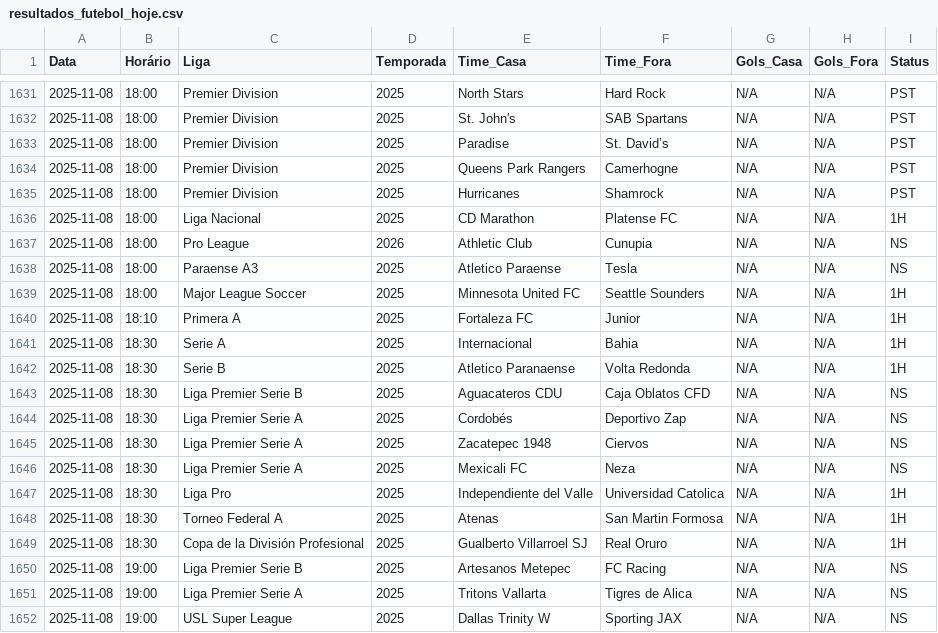
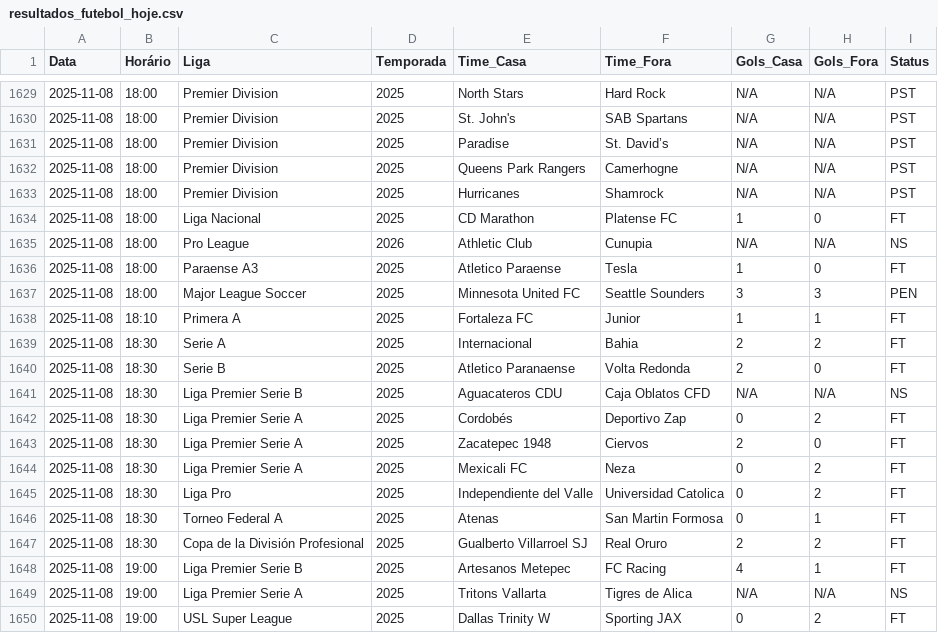
Before and after one commit to wfinazzi/robobet, a CSV file: resultados_futebol_hoje.csv, drawn as a sheet; only a part is shown, gaps mark what is left out; addresses are those after the commit; the diff covers the shown part only; the diff names each change by its address in the sheet, - before the commit and + after, or states it on an @@ line.

```diff
--- a/resultados_futebol_hoje.csv
+++ b/resultados_futebol_hoje.csv
-G1634 (Gols_Casa): N/A
+G1634 (Gols_Casa): 1
-H1634 (Gols_Fora): N/A
+H1634 (Gols_Fora): 0
-I1634 (Status): 1H
+I1634 (Status): FT
-G1636 (Gols_Casa): N/A
+G1636 (Gols_Casa): 1
-H1636 (Gols_Fora): N/A
+H1636 (Gols_Fora): 0
-I1636 (Status): NS
+I1636 (Status): FT
-G1637 (Gols_Casa): N/A
+G1637 (Gols_Casa): 3
-H1637 (Gols_Fora): N/A
+H1637 (Gols_Fora): 3
-I1637 (Status): 1H
+I1637 (Status): PEN
-G1638 (Gols_Casa): N/A
+G1638 (Gols_Casa): 1
-H1638 (Gols_Fora): N/A
+H1638 (Gols_Fora): 1
-I1638:I1640 (Status): 1H
+I1638:I1640 (Status): FT
-G1639:G1640 (Gols_Casa): N/A
+G1639:G1640 (Gols_Casa): 2
-H1639 (Gols_Fora): N/A
+H1639 (Gols_Fora): 2
-H1640 (Gols_Fora): N/A
+H1640 (Gols_Fora): 0
-G1642 (Gols_Casa): N/A
+G1642 (Gols_Casa): 0
-H1642 (Gols_Fora): N/A
+H1642 (Gols_Fora): 2
-I1642:I1644 (Status): NS
+I1642:I1644 (Status): FT
-G1643 (Gols_Casa): N/A
+G1643 (Gols_Casa): 2
-H1643 (Gols_Fora): N/A
+H1643 (Gols_Fora): 0
-G1644:G1646 (Gols_Casa): N/A
+G1644:G1646 (Gols_Casa): 0
-H1644:H1645 (Gols_Fora): N/A
+H1644:H1645 (Gols_Fora): 2
-I1645:I1647 (Status): 1H
+I1645:I1647 (Status): FT
-H1646 (Gols_Fora): N/A
+H1646 (Gols_Fora): 1
-G1647 (Gols_Casa): N/A
+G1647 (Gols_Casa): 2
-H1647 (Gols_Fora): N/A
+H1647 (Gols_Fora): 2
-G1648 (Gols_Casa): N/A
+G1648 (Gols_Casa): 4
-H1648 (Gols_Fora): N/A
+H1648 (Gols_Fora): 1
-I1648 (Status): NS
+I1648 (Status): FT
-G1650 (Gols_Casa): N/A
+G1650 (Gols_Casa): 0
-H1650 (Gols_Fora): N/A
+H1650 (Gols_Fora): 2
-I1650 (Status): NS
+I1650 (Status): FT
```
Also changed, not shown: 2 removed rows and 113 edited cells elsewhere in this file, 4 other files.
